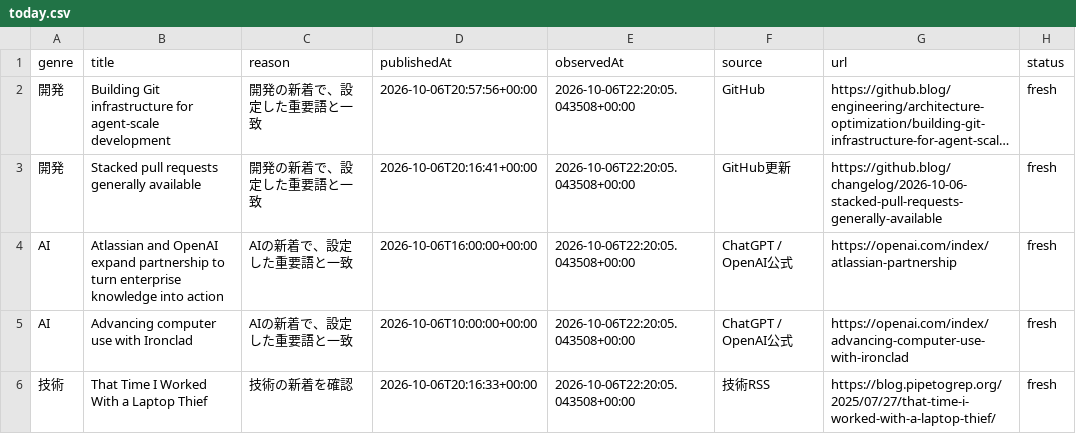
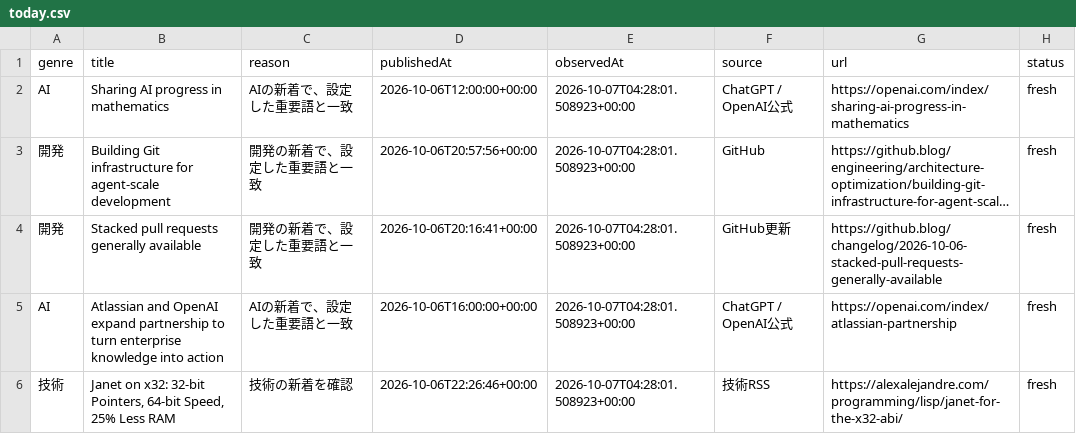
Before and after one commit to gouchin0326-source/codex-mobile-gate, a CSV file: latest/data/today.csv, drawn as a sheet; long unchanged cells end in …; removed rows and columns are numbered as before the commit, all else as after; the diff names each change by its address in the sheet, - before the commit and + after, or states it on an @@ line.

```diff
--- a/latest/data/today.csv
+++ b/latest/data/today.csv
+row 2: AI | Sharing AI progress in mathematics | AIの新着で、設定した重要語と一致 | 2026-10-06T12:00:00+00:00 | 2026-10-07T04:28:01.508923+00:00 | ChatGPT / OpenAI公式 | https://openai.com/index/sharing-ai-progress-in-mathematics | fresh
-E3:E5 (observedAt): 2026-10-06T22:20:05.043508+00:00
+E3:E5 (observedAt): 2026-10-07T04:28:01.508923+00:00
-row 5: AI | Advancing computer use with Ironclad | AIの新着で、設定した重要語と一致 | 2026-10-06T10:00:00+00:00 | 2026-10-06T22:20:05.043508+00:00 | ChatGPT / OpenAI公式 | https://openai.com/index/advancing-computer-use-with-ironclad | fresh
-B6 (title): That Time I Worked With a Laptop Thief
+B6 (title): Janet on x32: 32-bit Pointers, 64-bit Speed, 25% Less RAM
-D6 (publishedAt): 2026-10-06T20:16:33+00:00
+D6 (publishedAt): 2026-10-06T22:26:46+00:00
-E6 (observedAt): 2026-10-06T22:20:05.043508+00:00
+E6 (observedAt): 2026-10-07T04:28:01.508923+00:00
-G6 (url): https://blog.pipetogrep.org/2025/07/27/that-time-i-worked-with-a-laptop-thief/
+G6 (url): https://alexalejandre.com/programming/lisp/janet-for-the-x32-abi/
```
Also changed, not shown: 9 other files.
